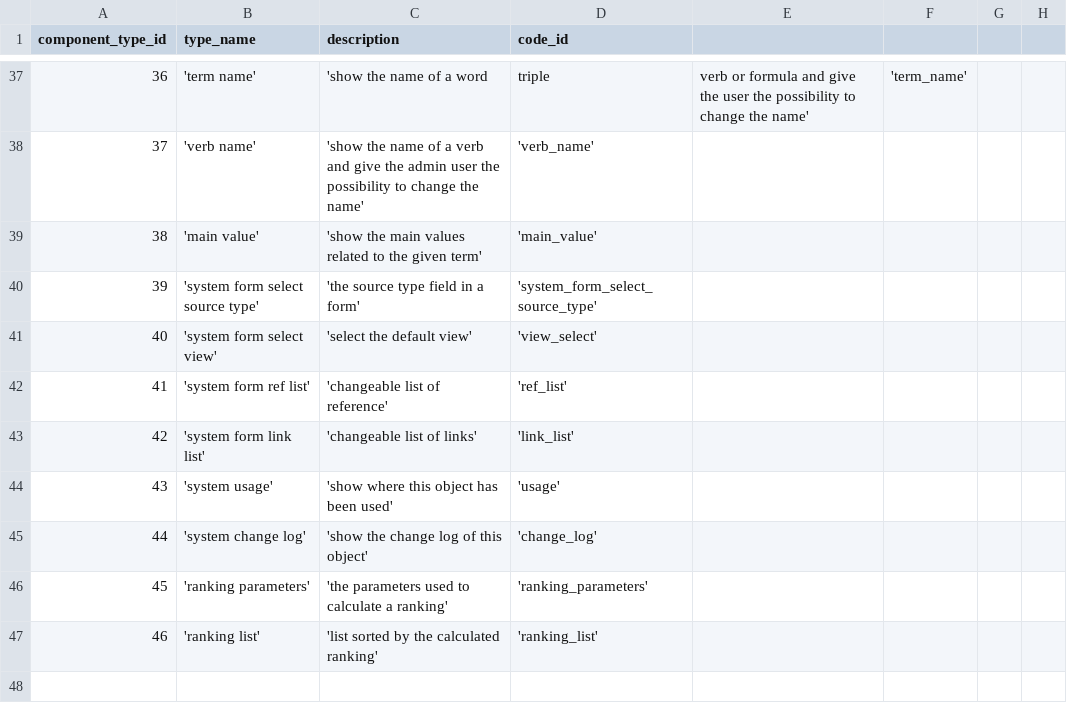
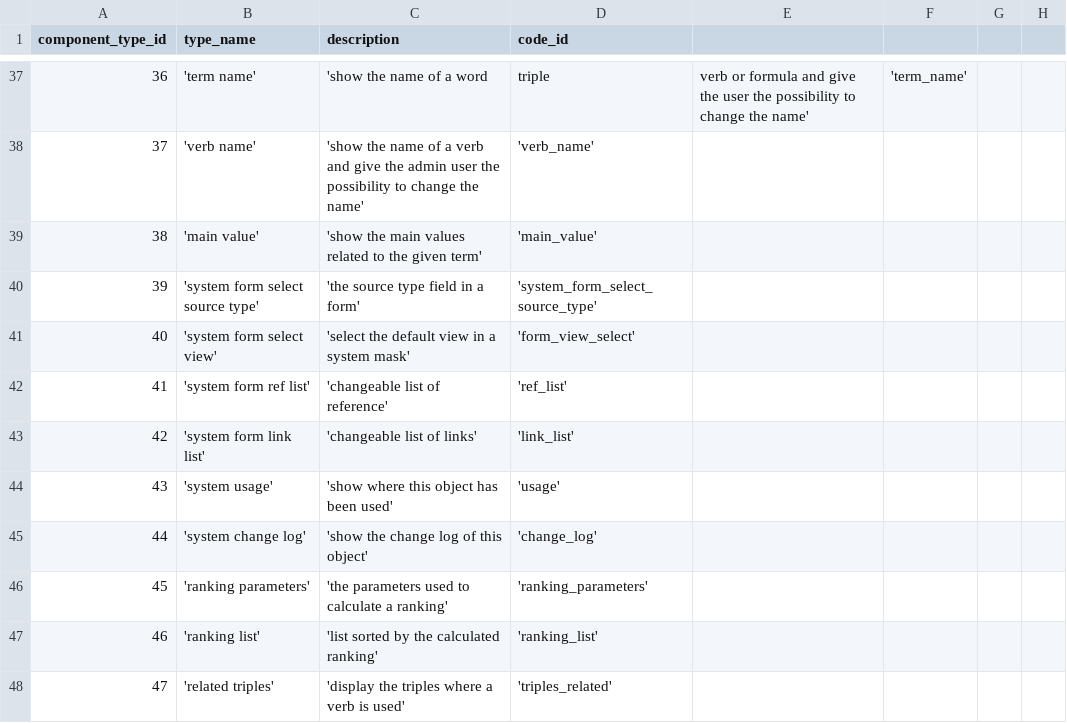
Before and after one commit to zukunft/zukunft.com, a CSV file: src/main/resources/db_code_links/component_types.csv, drawn as a sheet; only a part is shown, gaps mark what is left out.

Commit message:
review verb ui page (Part 1)

```diff
--- a/src/main/resources/db_code_links/component_types.csv
+++ b/src/main/resources/db_code_links/component_types.csv
@@ -40,3 +40,3 @@ component_type_id, type_name, description, code_id
 39, 'system form select source type', 'the source type field in a form', 'system_form_select_source_type'
-40, 'system form select view', 'select the default view', 'view_select'
+40, 'system form select view', 'select the default view in a system mask', 'form_view_select'
 41, 'system form ref list', 'changeable list of reference', 'ref_list'
@@ -47 +47,2 @@ component_type_id, type_name, description, code_id
 46, 'ranking list', 'list sorted by the calculated ranking', 'ranking_list'
+47, 'related triples', 'display the triples where a verb is used', 'triples_related'
```
Also changed, not shown: 19 other files.
